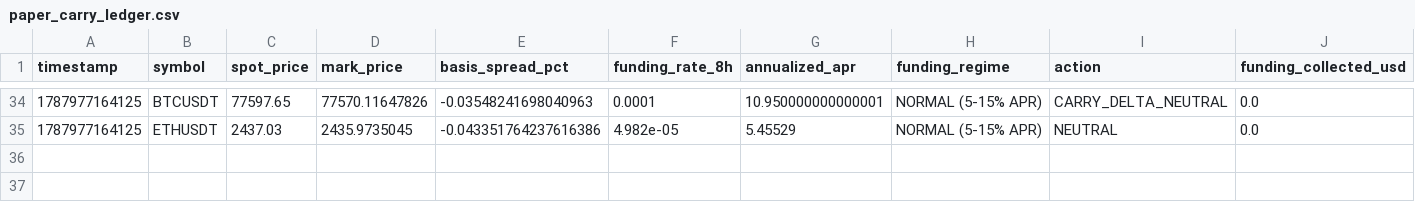
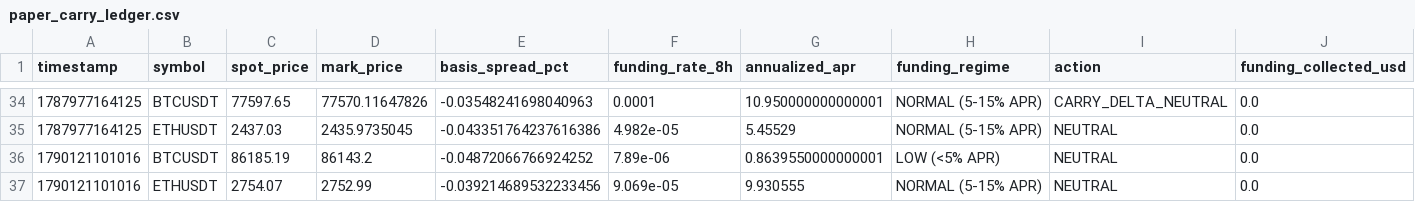
Before and after one commit to SaifAl-Sabaneh/Trading_AI_System, a CSV file: Trading_AI_System/database/paper_carry_ledger.csv, drawn as a sheet; only a part is shown, gaps mark what is left out; rows hold the shown columns only; the diff names each change by its address in the sheet, - before the commit and + after, or states it on an @@ line.

```diff
--- a/Trading_AI_System/database/paper_carry_ledger.csv
+++ b/Trading_AI_System/database/paper_carry_ledger.csv
+row 36: 1790121101016 | BTCUSDT | 86185.19 | 86143.2 | -0.04872066766924252 | 7.89e-06 | 0.8639550000000001 | LOW (<5% APR) | NEUTRAL | 0.0
+row 37: 1790121101016 | ETHUSDT | 2754.07 | 2752.99 | -0.039214689532233456 | 9.069e-05 | 9.930555 | NORMAL (5-15% APR) | NEUTRAL | 0.0
```
Also changed, not shown: Trading_AI_System/database/campaign_events.csv, 2 other files.
